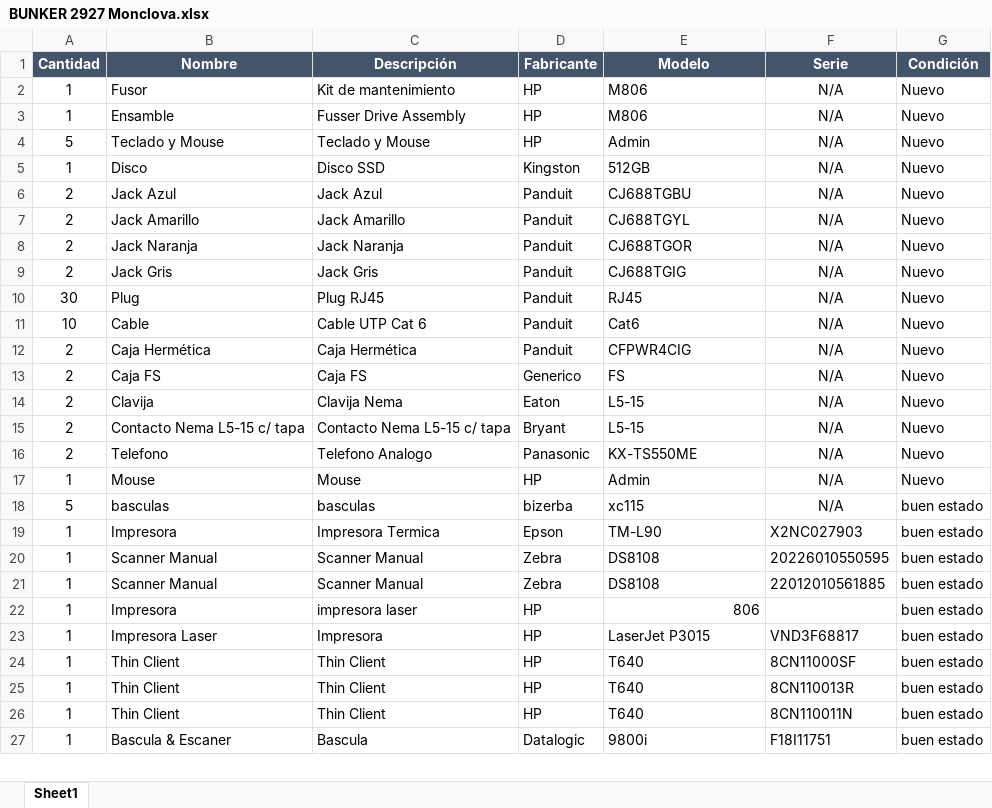
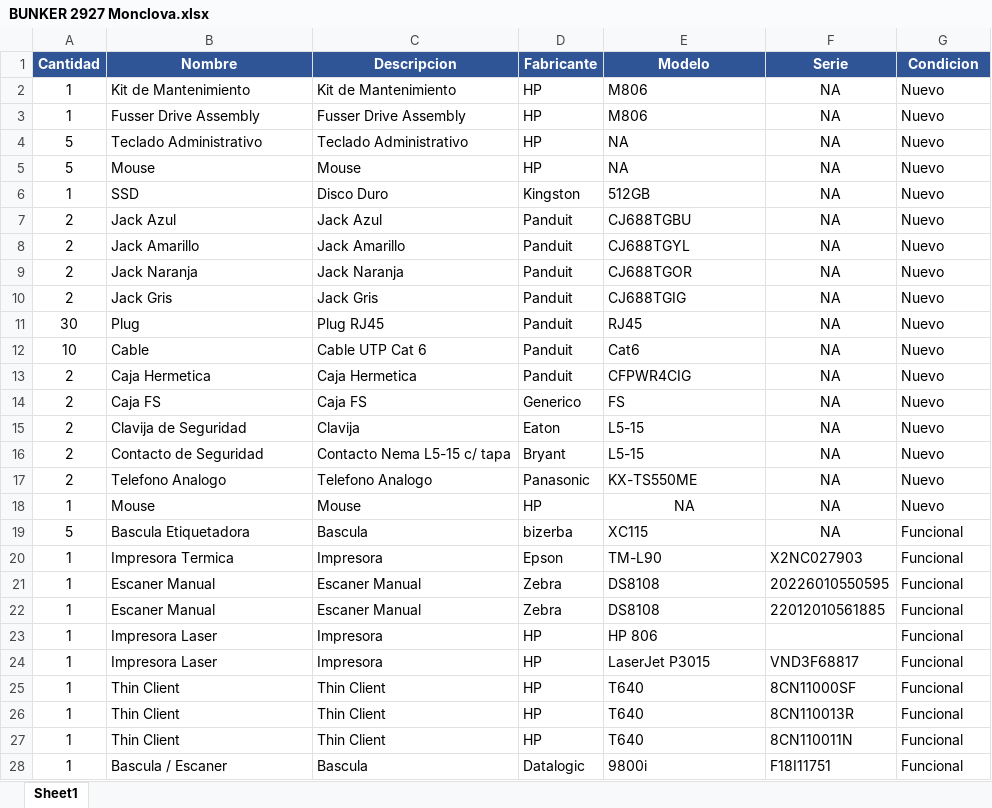
Before and after one commit to dagobertorc-cmd/bunkers, an Excel workbook: inventory_by_bunker/BUNKER 2927 Monclova.xlsx, sheet Sheet1, drawn as a sheet; only a part is shown; values as stored, in another font and other column widths than the file's, no borders; addresses are those after the commit; the diff covers the shown part only; the diff names each change by its address in the sheet, - before the commit and + after, or states it on an @@ line.

```diff
--- a/inventory_by_bunker/BUNKER 2927 Monclova.xlsx (sheet Sheet1)
+++ b/inventory_by_bunker/BUNKER 2927 Monclova.xlsx (sheet Sheet1)
-A1:G1 fill: #44546A
+A1:G1 fill: #2F5597
-C1: Descripción
+C1: Descripcion
-G1: Condición
+G1: Condicion
-B2 (Nombre): Fusor
+B2 (Nombre): Kit de Mantenimiento
-C2 (Descripcion): Kit de mantenimiento
+C2 (Descripcion): Kit de Mantenimiento
-F2:F4 (Serie): N/A
+F2:F4 (Serie): NA
-B3 (Nombre): Ensamble
+B3 (Nombre): Fusser Drive Assembly
-B4 (Nombre): Teclado y Mouse
+B4 (Nombre): Teclado Administrativo
-C4 (Descripcion): Teclado y Mouse
+C4 (Descripcion): Teclado Administrativo
-E4 (Modelo): Admin
+E4 (Modelo): NA
+row 5: 5 | Mouse | Mouse | HP | NA | NA | Nuevo
-B6 (Nombre): Disco
+B6 (Nombre): SSD
-C6 (Descripcion): Disco SSD
+C6 (Descripcion): Disco Duro
-F6:F19 (Serie): N/A
+F6:F19 (Serie): NA
-B13 (Nombre): Caja Hermética
+B13 (Nombre): Caja Hermetica
-C13 (Descripcion): Caja Hermética
+C13 (Descripcion): Caja Hermetica
-B15 (Nombre): Clavija
+B15 (Nombre): Clavija de Seguridad
-C15 (Descripcion): Clavija Nema
+C15 (Descripcion): Clavija
-B16 (Nombre): Contacto Nema L5-15 c/ tapa
+B16 (Nombre): Contacto de Seguridad
-B17 (Nombre): Telefono
+B17 (Nombre): Telefono Analogo
-E18 (Modelo): Admin
+E18 (Modelo): NA
-E18 alignment: left
+E18 alignment: center
-B19 (Nombre): basculas
+B19 (Nombre): Bascula Etiquetadora
-C19 (Descripcion): basculas
+C19 (Descripcion): Bascula
-E19 (Modelo): xc115
+E19 (Modelo): XC115
-G19:G28 (Condicion): buen estado
+G19:G28 (Condicion): Funcional
-B20 (Nombre): Impresora
+B20 (Nombre): Impresora Termica
-C20 (Descripcion): Impresora Termica
+C20 (Descripcion): Impresora
-B21:B22 (Nombre): Scanner Manual
+B21:B22 (Nombre): Escaner Manual
-C21:C22 (Descripcion): Scanner Manual
+C21:C22 (Descripcion): Escaner Manual
-B23 (Nombre): Impresora
+B23 (Nombre): Impresora Laser
-C23 (Descripcion): impresora laser
+C23 (Descripcion): Impresora
-E23 (Modelo): 806
+E23 (Modelo): HP 806
-B28 (Nombre): Bascula & Escaner
+B28 (Nombre): Bascula / Escaner
```
Also changed, not shown: 6 edited cells elsewhere in this sheet, inventory_by_bunker/BUNKER 2918 Irapuato.xlsx, inventory_by_bunker/BUNKER 2930 Matamoros.xlsx, 23 other files.
